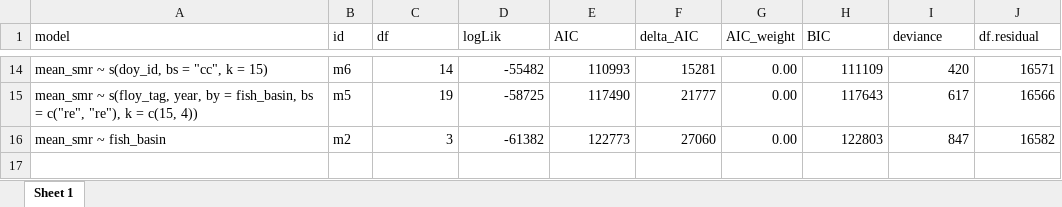
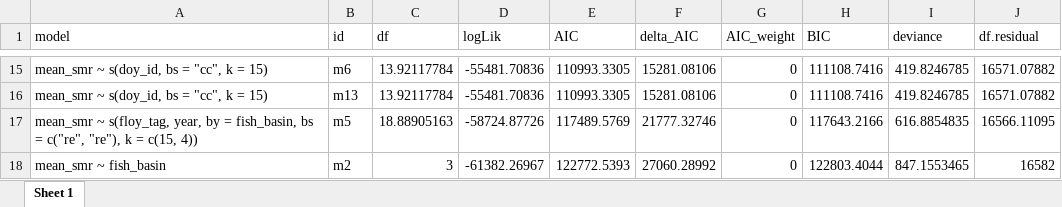
Before and after one commit to benjaminhlina/Bioenergetics, an Excel workbook: results/SMR Results/gamm_smr_model_selection.xlsx, sheet Sheet 1, drawn as a sheet; only a part is shown, gaps mark what is left out; values as stored, in another font and other column widths than the file's, no borders; addresses are those after the commit; the diff covers the shown part only; the diff names each change by its address in the sheet, - before the commit and + after, or states it on an @@ line.

Commit message:
Updated model selection results for RMR and SMR

```diff
--- a/results/SMR Results/gamm_smr_model_selection.xlsx (sheet Sheet 1)
+++ b/results/SMR Results/gamm_smr_model_selection.xlsx (sheet Sheet 1)
-C15 (df): 14
+C15 (df): 13.92117784
-D15 (logLik): -55482
+D15 (logLik): -55481.70836
-E15 (AIC): 110993
+E15 (AIC): 110993.3305
-F15 (delta_AIC): 15281
+F15 (delta_AIC): 15281.08106
-G15 (AIC_weight): 0.00
+G15 (AIC_weight): 0
-H15 (BIC): 111109
+H15 (BIC): 111108.7416
-I15 (deviance): 420
+I15 (deviance): 419.8246785
-J15 (df.residual): 16571
+J15 (df.residual): 16571.07882
+row 16: mean_smr ~ s(doy_id, bs = "cc", k = 15) | m13 | 13.92117784 | -55481.70836 | 110993.3305 | 15281.08106 | 0 | 111108.7416 | 419.8246785 | 16571.07882
-C17 (df): 19
+C17 (df): 18.88905163
-D17 (logLik): -58725
+D17 (logLik): -58724.87726
-E17 (AIC): 117490
+E17 (AIC): 117489.5769
-F17 (delta_AIC): 21777
+F17 (delta_AIC): 21777.32746
-G17:G18 (AIC_weight): 0.00
+G17:G18 (AIC_weight): 0
-H17 (BIC): 117643
+H17 (BIC): 117643.2166
-I17 (deviance): 617
+I17 (deviance): 616.8854835
-J17 (df.residual): 16566
+J17 (df.residual): 16566.11095
-D18 (logLik): -61382
+D18 (logLik): -61382.26967
-E18 (AIC): 122773
+E18 (AIC): 122772.5393
-F18 (delta_AIC): 27060
+F18 (delta_AIC): 27060.28992
-H18 (BIC): 122803
+H18 (BIC): 122803.4044
-I18 (deviance): 847
+I18 (deviance): 847.1553465
```
Also changed, not shown: 1 added row and 95 edited cells elsewhere in this sheet, results/RMR results/gamm_RMR_model_selection.xlsx.
